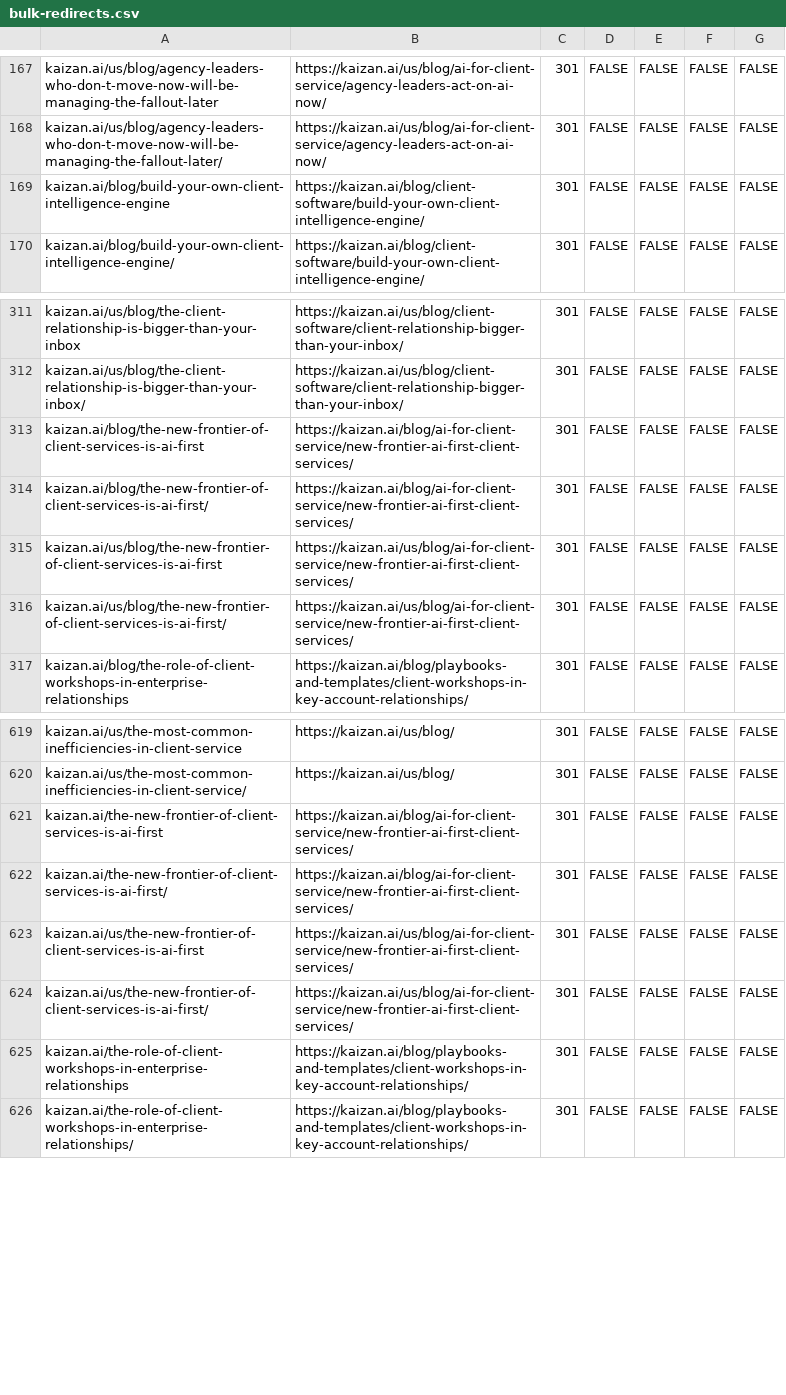
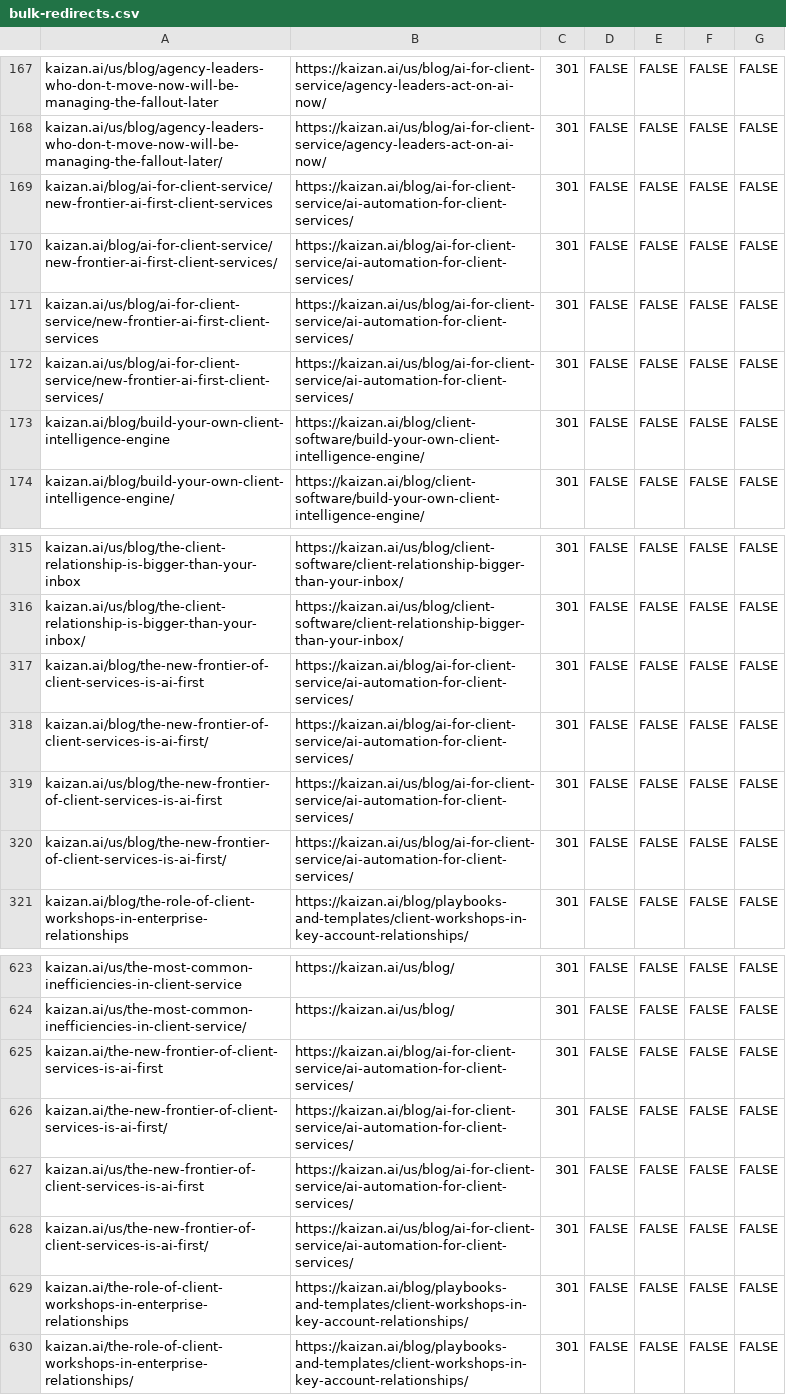
Before and after one commit to kaizan-ai/kaizan-ai.github.io, a CSV file: tools/cloudflare/bulk-redirects.csv, drawn as a sheet; only a part is shown, gaps mark what is left out.

```diff
--- a/tools/cloudflare/bulk-redirects.csv
+++ b/tools/cloudflare/bulk-redirects.csv
@@ -168,2 +168,6 @@ kaizan.ai/us/blog/agency-leaders-who-don-t-move-now-will-be-managing-the-fallout
 kaizan.ai/us/blog/agency-leaders-who-don-t-move-now-will-be-managing-the-fallout-later/,https://kaizan.ai/us/blog/ai-for-client-service/agency-leaders-act-on-ai-now/,301,FALSE,FALSE,FALSE,FALSE
+kaizan.ai/blog/ai-for-client-service/new-frontier-ai-first-client-services,https://kaizan.ai/blog/ai-for-client-service/ai-automation-for-client-services/,301,FALSE,FALSE,FALSE,FALSE
+kaizan.ai/blog/ai-for-client-service/new-frontier-ai-first-client-services/,https://kaizan.ai/blog/ai-for-client-service/ai-automation-for-client-services/,301,FALSE,FALSE,FALSE,FALSE
+kaizan.ai/us/blog/ai-for-client-service/new-frontier-ai-first-client-services,https://kaizan.ai/us/blog/ai-for-client-service/ai-automation-for-client-services/,301,FALSE,FALSE,FALSE,FALSE
+kaizan.ai/us/blog/ai-for-client-service/new-frontier-ai-first-client-services/,https://kaizan.ai/us/blog/ai-for-client-service/ai-automation-for-client-services/,301,FALSE,FALSE,FALSE,FALSE
 kaizan.ai/blog/build-your-own-client-intelligence-engine,https://kaizan.ai/blog/client-software/build-your-own-client-intelligence-engine/,301,FALSE,FALSE,FALSE,FALSE
@@ -312,6 +316,6 @@ kaizan.ai/us/blog/the-client-relationship-is-bigger-than-your-inbox,https://kaiz
 kaizan.ai/us/blog/the-client-relationship-is-bigger-than-your-inbox/,https://kaizan.ai/us/blog/client-software/client-relationship-bigger-than-your-inbox/,301,FALSE,FALSE,FALSE,FALSE
-kaizan.ai/blog/the-new-frontier-of-client-services-is-ai-first,https://kaizan.ai/blog/ai-for-client-service/new-frontier-ai-first-client-services/,301,FALSE,FALSE,FALSE,FALSE
-kaizan.ai/blog/the-new-frontier-of-client-services-is-ai-first/,https://kaizan.ai/blog/ai-for-client-service/new-frontier-ai-first-client-services/,301,FALSE,FALSE,FALSE,FALSE
-kaizan.ai/us/blog/the-new-frontier-of-client-services-is-ai-first,https://kaizan.ai/us/blog/ai-for-client-service/new-frontier-ai-first-client-services/,301,FALSE,FALSE,FALSE,FALSE
-kaizan.ai/us/blog/the-new-frontier-of-client-services-is-ai-first/,https://kaizan.ai/us/blog/ai-for-client-service/new-frontier-ai-first-client-services/,301,FALSE,FALSE,FALSE,FALSE
+kaizan.ai/blog/the-new-frontier-of-client-services-is-ai-first,https://kaizan.ai/blog/ai-for-client-service/ai-automation-for-client-services/,301,FALSE,FALSE,FALSE,FALSE
+kaizan.ai/blog/the-new-frontier-of-client-services-is-ai-first/,https://kaizan.ai/blog/ai-for-client-service/ai-automation-for-client-services/,301,FALSE,FALSE,FALSE,FALSE
+kaizan.ai/us/blog/the-new-frontier-of-client-services-is-ai-first,https://kaizan.ai/us/blog/ai-for-client-service/ai-automation-for-client-services/,301,FALSE,FALSE,FALSE,FALSE
+kaizan.ai/us/blog/the-new-frontier-of-client-services-is-ai-first/,https://kaizan.ai/us/blog/ai-for-client-service/ai-automation-for-client-services/,301,FALSE,FALSE,FALSE,FALSE
 kaizan.ai/blog/the-role-of-client-workshops-in-enterprise-relationships,https://kaizan.ai/blog/playbooks-and-templates/client-workshops-in-key-account-relationships/,301,FALSE,FALSE,FALSE,FALSE
@@ -620,6 +624,6 @@ kaizan.ai/us/the-most-common-inefficiencies-in-client-service,https://kaizan.ai/
 kaizan.ai/us/the-most-common-inefficiencies-in-client-service/,https://kaizan.ai/us/blog/,301,FALSE,FALSE,FALSE,FALSE
-kaizan.ai/the-new-frontier-of-client-services-is-ai-first,https://kaizan.ai/blog/ai-for-client-service/new-frontier-ai-first-client-services/,301,FALSE,FALSE,FALSE,FALSE
-kaizan.ai/the-new-frontier-of-client-services-is-ai-first/,https://kaizan.ai/blog/ai-for-client-service/new-frontier-ai-first-client-services/,301,FALSE,FALSE,FALSE,FALSE
-kaizan.ai/us/the-new-frontier-of-client-services-is-ai-first,https://kaizan.ai/us/blog/ai-for-client-service/new-frontier-ai-first-client-services/,301,FALSE,FALSE,FALSE,FALSE
-kaizan.ai/us/the-new-frontier-of-client-services-is-ai-first/,https://kaizan.ai/us/blog/ai-for-client-service/new-frontier-ai-first-client-services/,301,FALSE,FALSE,FALSE,FALSE
+kaizan.ai/the-new-frontier-of-client-services-is-ai-first,https://kaizan.ai/blog/ai-for-client-service/ai-automation-for-client-services/,301,FALSE,FALSE,FALSE,FALSE
+kaizan.ai/the-new-frontier-of-client-services-is-ai-first/,https://kaizan.ai/blog/ai-for-client-service/ai-automation-for-client-services/,301,FALSE,FALSE,FALSE,FALSE
+kaizan.ai/us/the-new-frontier-of-client-services-is-ai-first,https://kaizan.ai/us/blog/ai-for-client-service/ai-automation-for-client-services/,301,FALSE,FALSE,FALSE,FALSE
+kaizan.ai/us/the-new-frontier-of-client-services-is-ai-first/,https://kaizan.ai/us/blog/ai-for-client-service/ai-automation-for-client-services/,301,FALSE,FALSE,FALSE,FALSE
 kaizan.ai/the-role-of-client-workshops-in-enterprise-relationships,https://kaizan.ai/blog/playbooks-and-templates/client-workshops-in-key-account-relationships/,301,FALSE,FALSE,FALSE,FALSE
```
Also changed, not shown: 16 other files.
